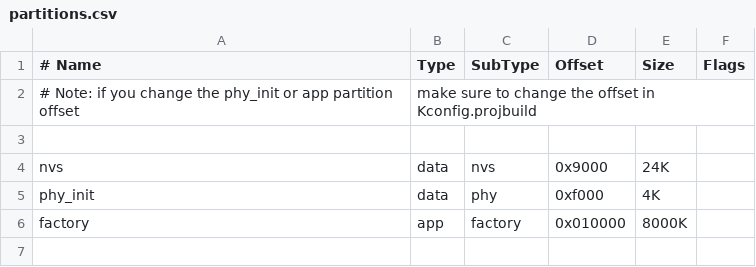
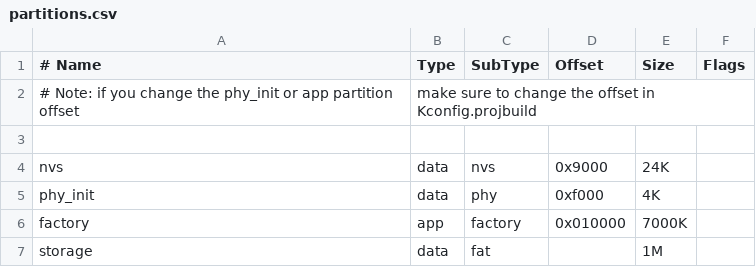
Before and after one commit to ILFforever/ESP32_Embbeded_Home, a CSV file: partitions.csv, drawn as a sheet.

```diff
--- a/partitions.csv
+++ b/partitions.csv
@@ -5,2 +5,3 @@ nvs,       data,  nvs,      0x9000,      24K,
 phy_init,  data,  phy,      0xf000,      4K,
-factory,   app,   factory,  0x010000,    8000K,
+factory,   app,   factory,  0x010000,    7000K,
+storage,   data,  fat,      ,            1M,
```
Also changed, not shown: 19 other files.
